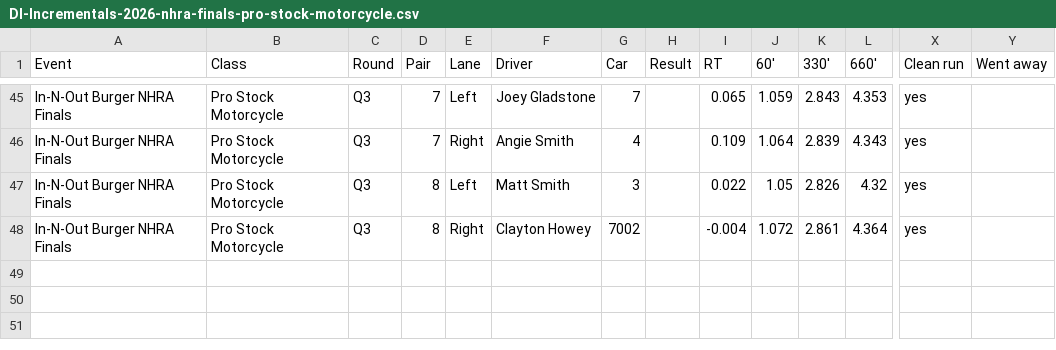
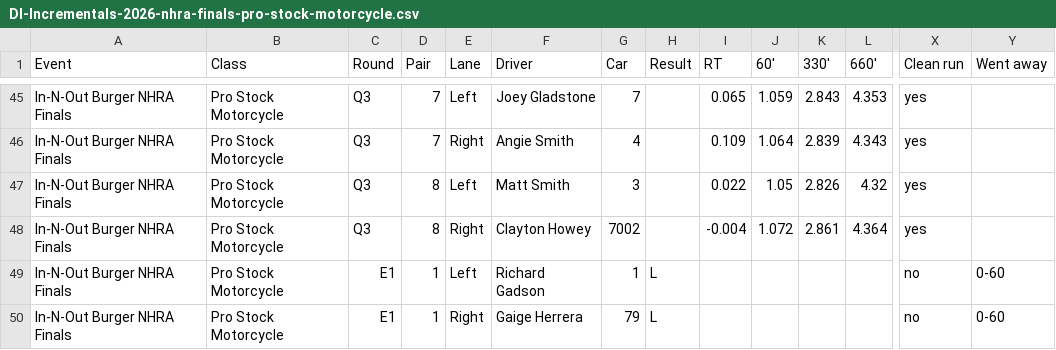
Before and after one commit to wes-buck/di-incrementals, a CSV file: events/2026-nhra-finals/pro-stock-motorcycle/DI-Incrementals-2026-nhra-finals-pro-stock-motorcycle.csv, drawn as a sheet; only a part is shown, gaps mark what is left out; rows hold the shown columns only; the diff names each change by its address in the sheet, - before the commit and + after, or states it on an @@ line.

Commit message:
Update: In-N-Out Burger NHRA Finals | Top Fuel Q1,Q2; Funny Car Q1,Q2; Pro Stock Q1,Q2,Q3; Pro Stock Motorcycle Q1,Q2,Q3,E1

```diff
--- a/events/2026-nhra-finals/pro-stock-motorcycle/DI-Incrementals-2026-nhra-finals-pro-stock-motorcycle.csv
+++ b/events/2026-nhra-finals/pro-stock-motorcycle/DI-Incrementals-2026-nhra-finals-pro-stock-motorcycle.csv
+row 49: In-N-Out Burger NHRA Finals | Pro Stock Motorcycle | E1 | 1 | Left | Richard Gadson | 1 | L |  |  |  |  | no | 0-60
+row 50: In-N-Out Burger NHRA Finals | Pro Stock Motorcycle | E1 | 1 | Right | Gaige Herrera | 79 | L |  |  |  |  | no | 0-60
```
Also changed, not shown: pro-stock-motorcycle/DI-Incrementals-2026-nhra-finals-pro-stock-motorcycle.csv, 13 other files.
